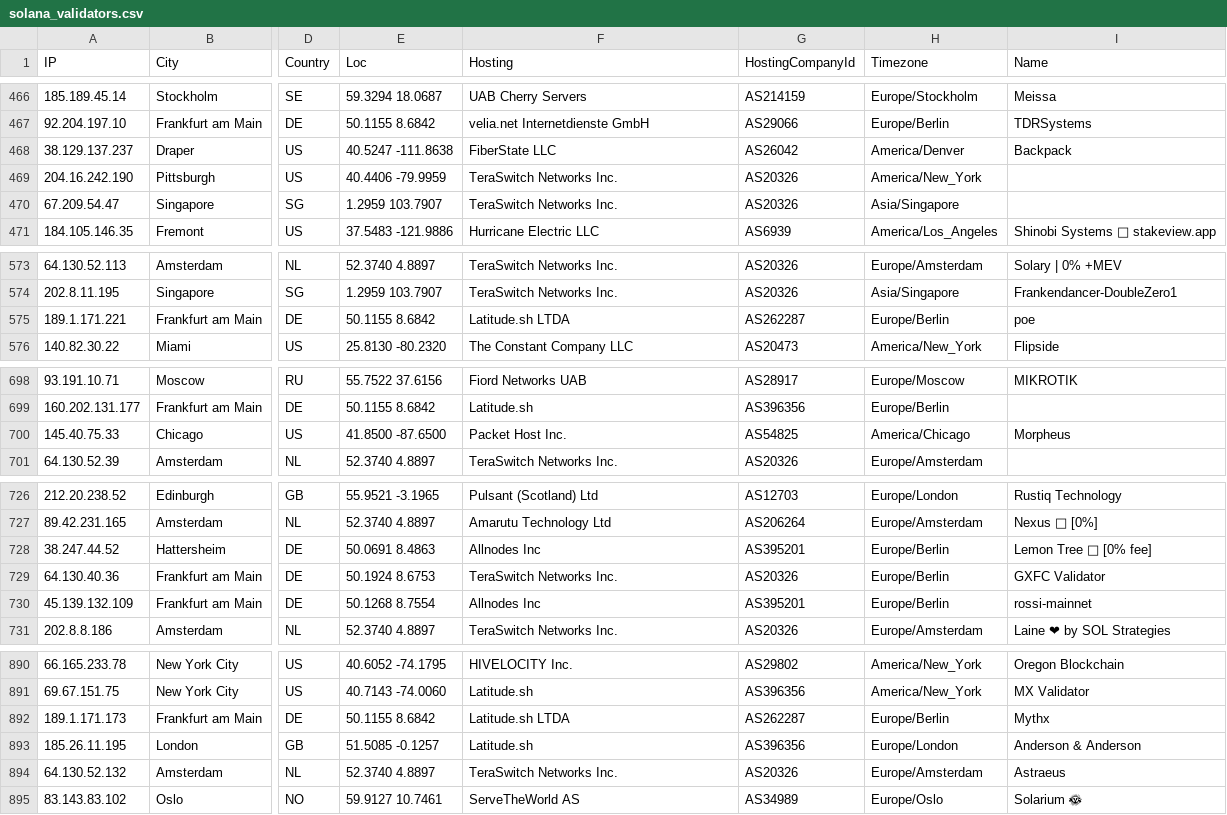
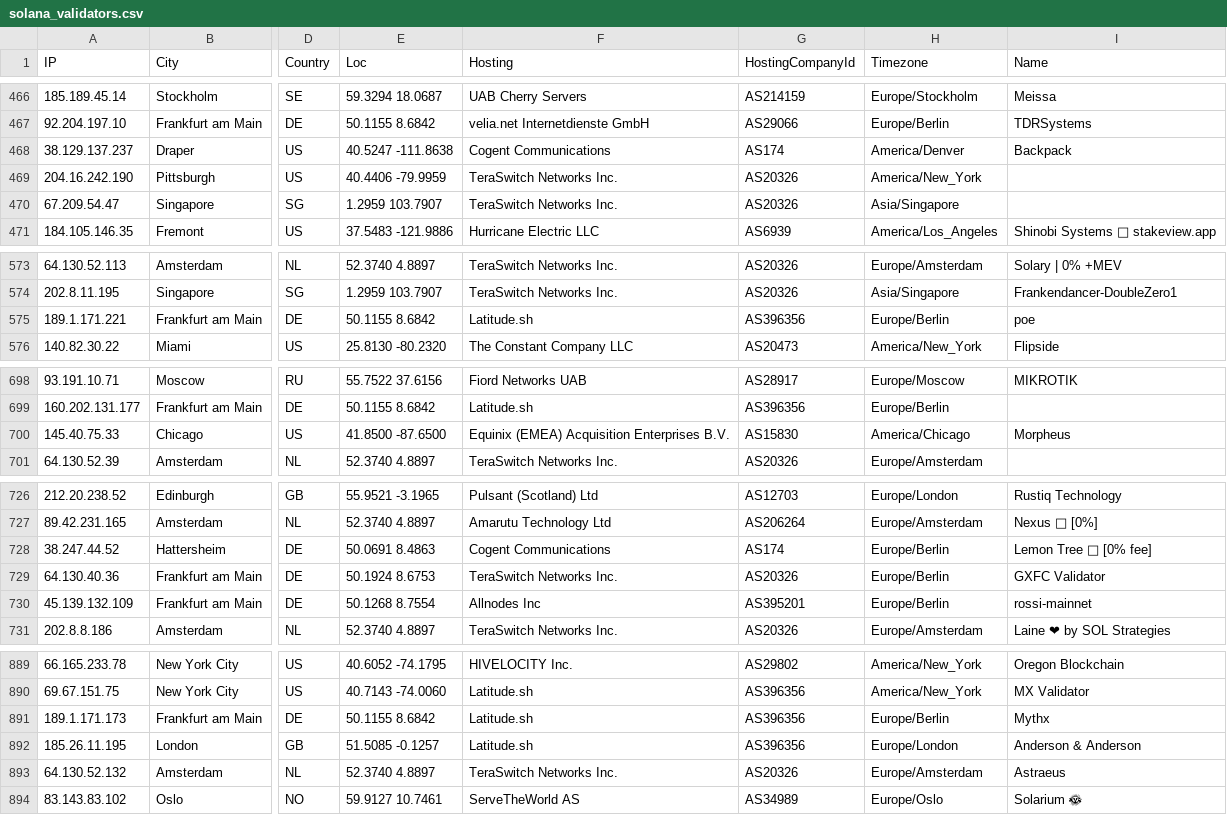
Before and after one commit to iGroza/Solana-Validator-IP-Geolocation, a CSV file: solana_validators.csv, drawn as a sheet; only a part is shown, gaps mark what is left out; addresses are those after the commit; the diff covers the shown part only; the diff names each change by its address in the sheet, - before the commit and + after, or states it on an @@ line.

```diff
--- a/solana_validators.csv
+++ b/solana_validators.csv
-F468 (Hosting): FiberState LLC
+F468 (Hosting): Cogent Communications
-G468 (HostingCompanyId): AS26042
+G468 (HostingCompanyId): AS174
-F575 (Hosting): Latitude.sh LTDA
+F575 (Hosting): Latitude.sh
-G575 (HostingCompanyId): AS262287
+G575 (HostingCompanyId): AS396356
-F700 (Hosting): Packet Host Inc.
+F700 (Hosting): Equinix (EMEA) Acquisition Enterprises B.V.
-G700 (HostingCompanyId): AS54825
+G700 (HostingCompanyId): AS15830
-F728 (Hosting): Allnodes Inc
+F728 (Hosting): Cogent Communications
-G728 (HostingCompanyId): AS395201
+G728 (HostingCompanyId): AS174
-F891 (Hosting): Latitude.sh LTDA
+F891 (Hosting): Latitude.sh
-G891 (HostingCompanyId): AS262287
+G891 (HostingCompanyId): AS396356
```
Also changed, not shown: 1 added row, 2 removed rows and 73 edited cells elsewhere in this file, 1 other file.
